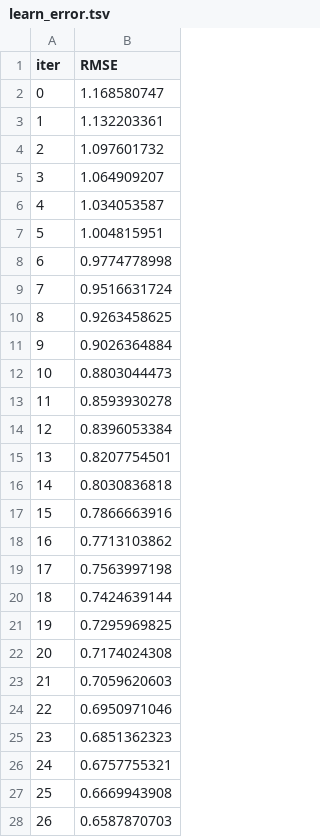
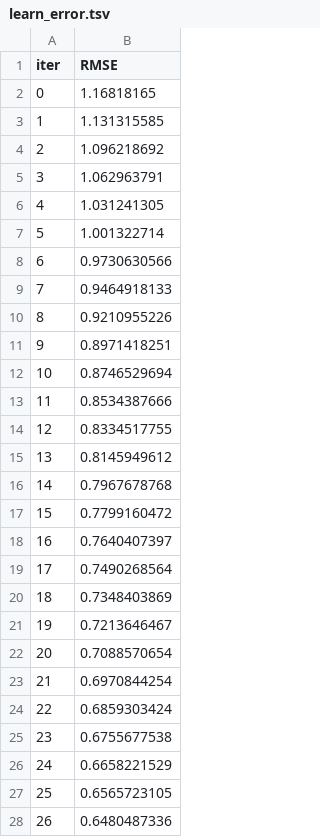
Before and after one commit to snarula31/End-to-end-Food-Demand-Prediction, a TSV file: catboost_info/learn_error.tsv, drawn as a sheet; only a part is shown; the diff covers the shown part only.

```diff
--- a/catboost_info/learn_error.tsv
+++ b/catboost_info/learn_error.tsv
@@ -1,28 +1,28 @@
 iter	RMSE
-0	1.168580747
-1	1.132203361
-2	1.097601732
-3	1.064909207
-4	1.034053587
-5	1.004815951
-6	0.9774778998
-7	0.9516631724
-8	0.9263458625
-9	0.9026364884
-10	0.8803044473
-11	0.8593930278
-12	0.8396053384
-13	0.8207754501
-14	0.8030836818
-15	0.7866663916
-16	0.7713103862
-17	0.7563997198
-18	0.7424639144
-19	0.7295969825
-20	0.7174024308
-21	0.7059620603
-22	0.6950971046
-23	0.6851362323
-24	0.6757755321
-25	0.6669943908
-26	0.6587870703
+0	1.16818165
+1	1.131315585
+2	1.096218692
+3	1.062963791
+4	1.031241305
+5	1.001322714
+6	0.9730630566
+7	0.9464918133
+8	0.9210955226
+9	0.8971418251
+10	0.8746529694
+11	0.8534387666
+12	0.8334517755
+13	0.8145949612
+14	0.7967678768
+15	0.7799160472
+16	0.7640407397
+17	0.7490268564
+18	0.7348403869
+19	0.7213646467
+20	0.7088570654
+21	0.6970844254
+22	0.6859303424
+23	0.6755677538
+24	0.6658221529
+25	0.6565723105
+26	0.6480487336
```
Also changed, not shown: 93 edited cells elsewhere in this file, catboost_info/time_left.tsv, 11 other files.
